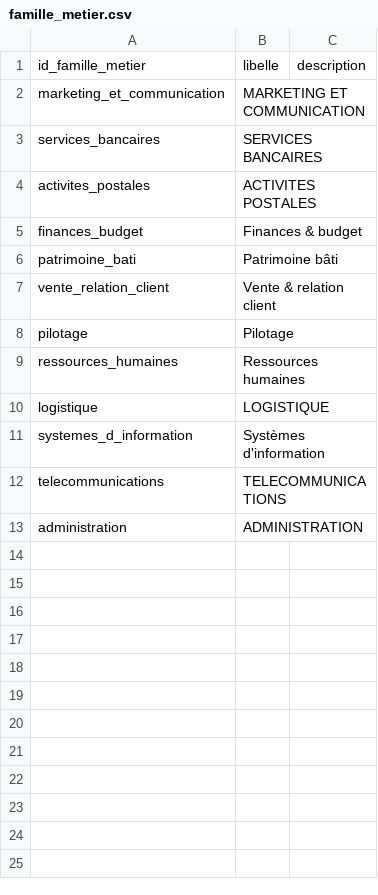
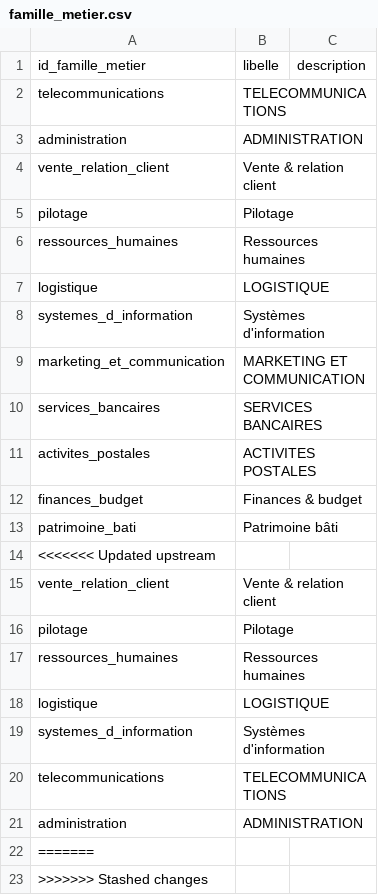
Before and after one commit to opt-nc/odata-referentiel-metiers, a CSV file: data/output/famille_metier.csv, drawn as a sheet; the diff names each change by its address in the sheet, - before the commit and + after, or states it on an @@ line.

```diff
--- a/data/output/famille_metier.csv
+++ b/data/output/famille_metier.csv
+row 2: telecommunications | TELECOMMUNICATIONS
+row 3: administration | ADMINISTRATION
+row 4: vente_relation_client | Vente & relation client
+row 5: pilotage | Pilotage
+row 6: ressources_humaines | Ressources humaines
+row 7: logistique | LOGISTIQUE
+row 8: systemes_d_information | Systèmes d'information
+row 14: <<<<<<< Updated upstream
+row 22: =======
+row 23: >>>>>>> Stashed changes
```
Also changed, not shown: 6 other files.
